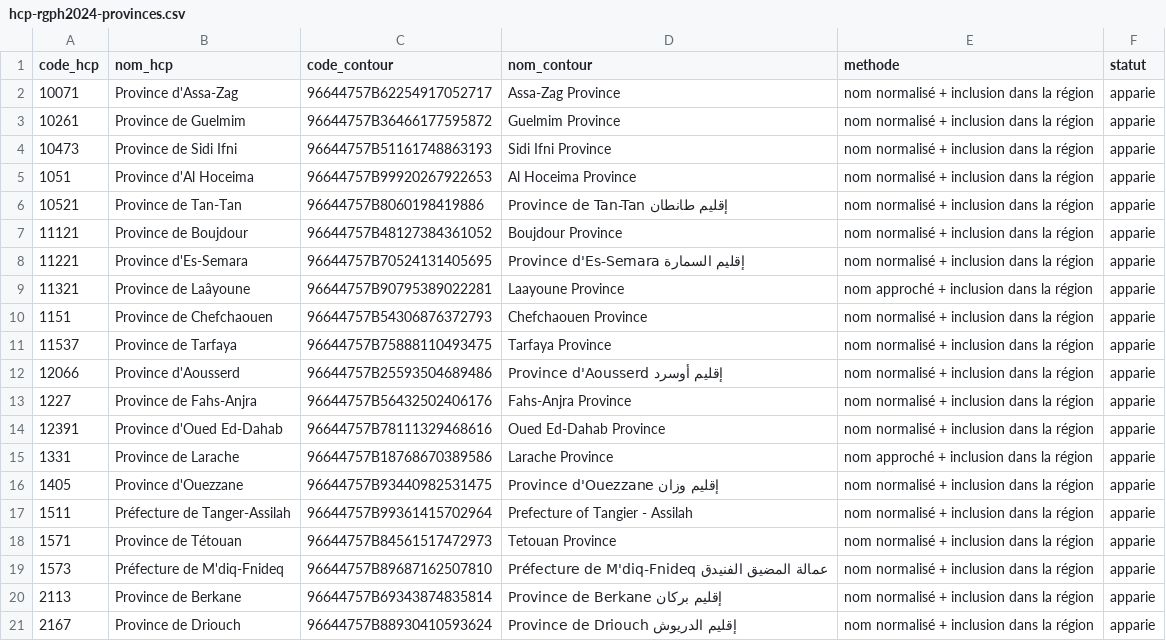
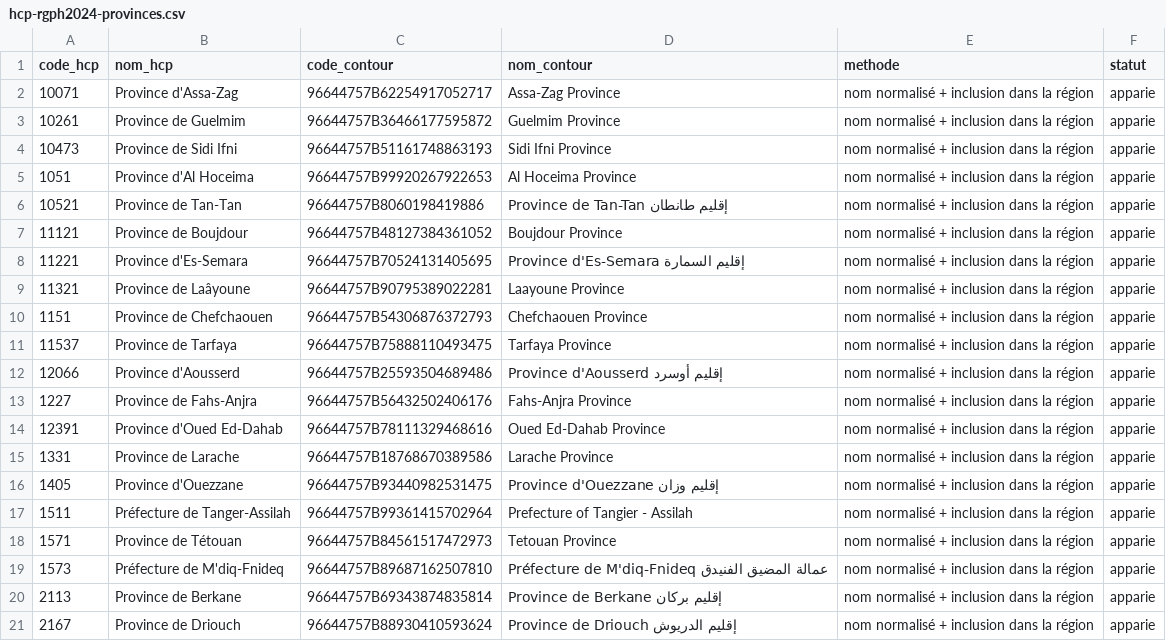
Before and after one commit to RachEma-ux/Fadi, a CSV file: docs/geodata/sources/correspondances/hcp-rgph2024-provinces.csv, drawn as a sheet; only a part is shown.

```diff
--- a/docs/geodata/sources/correspondances/hcp-rgph2024-provinces.csv
+++ b/docs/geodata/sources/correspondances/hcp-rgph2024-provinces.csv
@@ -8,3 +8,3 @@ code_hcp,nom_hcp,code_contour,nom_contour,methode,statut
 11221,Province d'Es-Semara,96644757B70524131405695,Province d'Es-Semara إقليم السمارة,nom normalisé + inclusion dans la région,apparie
-11321,Province de Laâyoune,96644757B90795389022281,Laayoune Province,nom approché + inclusion dans la région,apparie
+11321,Province de Laâyoune,96644757B90795389022281,Laayoune Province,nom normalisé + inclusion dans la région,apparie
 1151,Province de Chefchaouen,96644757B54306876372793,Chefchaouen Province,nom normalisé + inclusion dans la région,apparie
@@ -14,3 +14,3 @@ code_hcp,nom_hcp,code_contour,nom_contour,methode,statut
 12391,Province d'Oued Ed-Dahab,96644757B78111329468616,Oued Ed-Dahab Province,nom normalisé + inclusion dans la région,apparie
-1331,Province de Larache,96644757B18768670389586,Larache Province,nom approché + inclusion dans la région,apparie
+1331,Province de Larache,96644757B18768670389586,Larache Province,nom normalisé + inclusion dans la région,apparie
 1405,Province d'Ouezzane,96644757B93440982531475,Province d'Ouezzane إقليم وزان,nom normalisé + inclusion dans la région,apparie
```
Also changed, not shown: docs/geodata/sources/correspondances/hcp-rgph2024-communes.csv, 44 other files.
